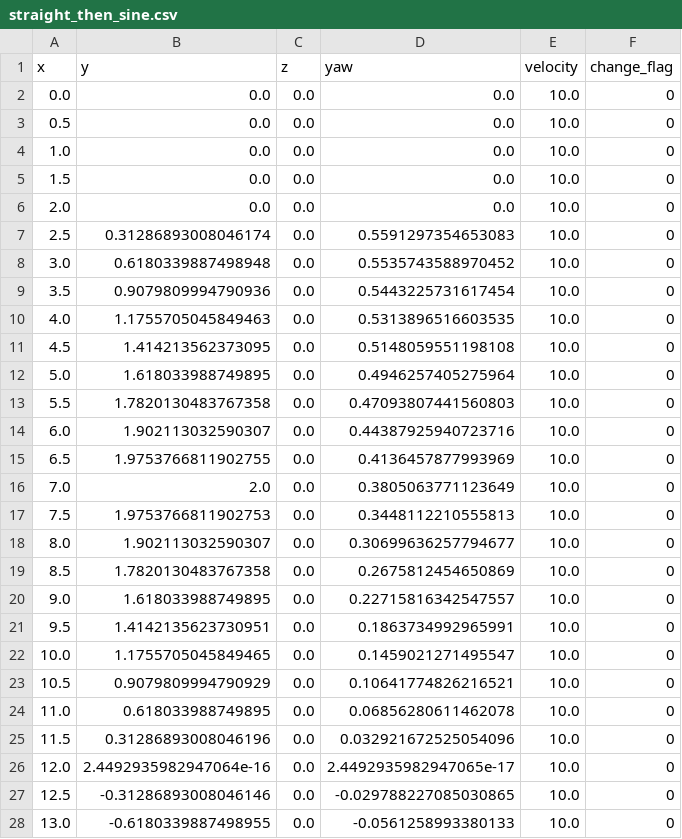
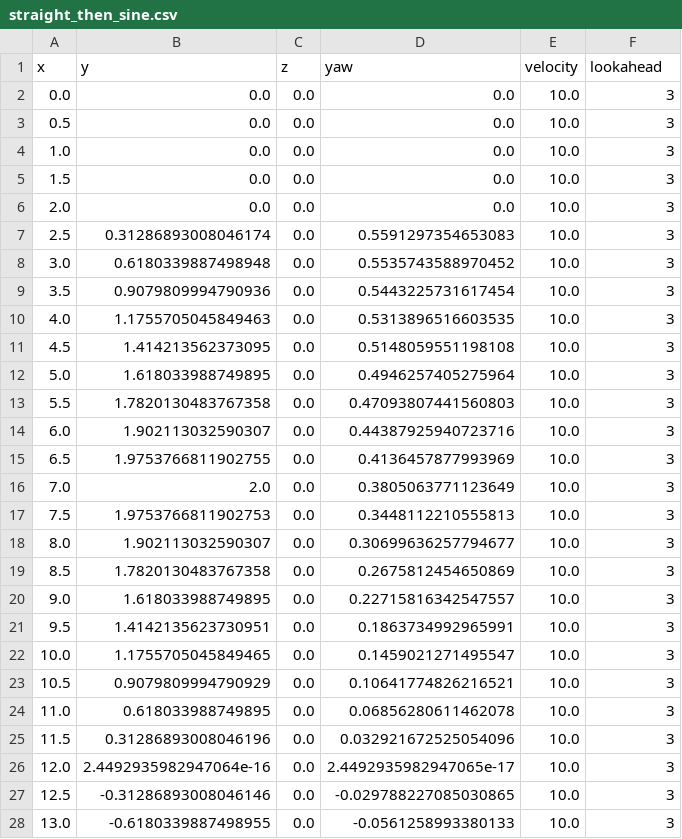
Before and after one commit to Monash-Connected-Autonomous-Vehicle/mcav_autonomy, a CSV file: data/waypoints/straight_then_sine.csv, drawn as a sheet; only a part is shown; the diff covers the shown part only.

```diff
--- a/data/waypoints/straight_then_sine.csv
+++ b/data/waypoints/straight_then_sine.csv
@@ -1,28 +1,28 @@
-x,y,z,yaw,velocity,change_flag
-0.0,0.0,0.0,0.0,10.0,0
-0.5,0.0,0.0,0.0,10.0,0
-1.0,0.0,0.0,0.0,10.0,0
-1.5,0.0,0.0,0.0,10.0,0
-2.0,0.0,0.0,0.0,10.0,0
-2.5,0.31286893008046174,0.0,0.5591297354653083,10.0,0
-3.0,0.6180339887498948,0.0,0.5535743588970452,10.0,0
-3.5,0.9079809994790936,0.0,0.5443225731617454,10.0,0
-4.0,1.1755705045849463,0.0,0.5313896516603535,10.0,0
-4.5,1.414213562373095,0.0,0.5148059551198108,10.0,0
-5.0,1.618033988749895,0.0,0.4946257405275964,10.0,0
-5.5,1.7820130483767358,0.0,0.47093807441560803,10.0,0
-6.0,1.902113032590307,0.0,0.44387925940723716,10.0,0
-6.5,1.9753766811902755,0.0,0.4136457877993969,10.0,0
-7.0,2.0,0.0,0.3805063771123649,10.0,0
-7.5,1.9753766811902753,0.0,0.3448112210555813,10.0,0
-8.0,1.902113032590307,0.0,0.30699636257794677,10.0,0
-8.5,1.7820130483767358,0.0,0.2675812454650869,10.0,0
-9.0,1.618033988749895,0.0,0.22715816342547557,10.0,0
-9.5,1.4142135623730951,0.0,0.1863734992965991,10.0,0
-10.0,1.1755705045849465,0.0,0.1459021271495547,10.0,0
-10.5,0.9079809994790929,0.0,0.10641774826216521,10.0,0
-11.0,0.618033988749895,0.0,0.06856280611462078,10.0,0
-11.5,0.31286893008046196,0.0,0.032921672525054096,10.0,0
-12.0,2.4492935982947064e-16,0.0,2.4492935982947065e-17,10.0,0
-12.5,-0.31286893008046146,0.0,-0.029788227085030865,10.0,0
-13.0,-0.6180339887498955,0.0,-0.0561258993380133,10.0,0
+x,y,z,yaw,velocity,lookahead
+0.0,0.0,0.0,0.0,10.0,3
+0.5,0.0,0.0,0.0,10.0,3
+1.0,0.0,0.0,0.0,10.0,3
+1.5,0.0,0.0,0.0,10.0,3
+2.0,0.0,0.0,0.0,10.0,3
+2.5,0.31286893008046174,0.0,0.5591297354653083,10.0,3
+3.0,0.6180339887498948,0.0,0.5535743588970452,10.0,3
+3.5,0.9079809994790936,0.0,0.5443225731617454,10.0,3
+4.0,1.1755705045849463,0.0,0.5313896516603535,10.0,3
+4.5,1.414213562373095,0.0,0.5148059551198108,10.0,3
+5.0,1.618033988749895,0.0,0.4946257405275964,10.0,3
+5.5,1.7820130483767358,0.0,0.47093807441560803,10.0,3
+6.0,1.902113032590307,0.0,0.44387925940723716,10.0,3
+6.5,1.9753766811902755,0.0,0.4136457877993969,10.0,3
+7.0,2.0,0.0,0.3805063771123649,10.0,3
+7.5,1.9753766811902753,0.0,0.3448112210555813,10.0,3
+8.0,1.902113032590307,0.0,0.30699636257794677,10.0,3
+8.5,1.7820130483767358,0.0,0.2675812454650869,10.0,3
+9.0,1.618033988749895,0.0,0.22715816342547557,10.0,3
+9.5,1.4142135623730951,0.0,0.1863734992965991,10.0,3
+10.0,1.1755705045849465,0.0,0.1459021271495547,10.0,3
+10.5,0.9079809994790929,0.0,0.10641774826216521,10.0,3
+11.0,0.618033988749895,0.0,0.06856280611462078,10.0,3
+11.5,0.31286893008046196,0.0,0.032921672525054096,10.0,3
+12.0,2.4492935982947064e-16,0.0,2.4492935982947065e-17,10.0,3
+12.5,-0.31286893008046146,0.0,-0.029788227085030865,10.0,3
+13.0,-0.6180339887498955,0.0,-0.0561258993380133,10.0,3
```
Also changed, not shown: 17 edited cells elsewhere in this file, data/waypoints/points.csv, data/waypoints/right_then_left.csv, 7 other files.
